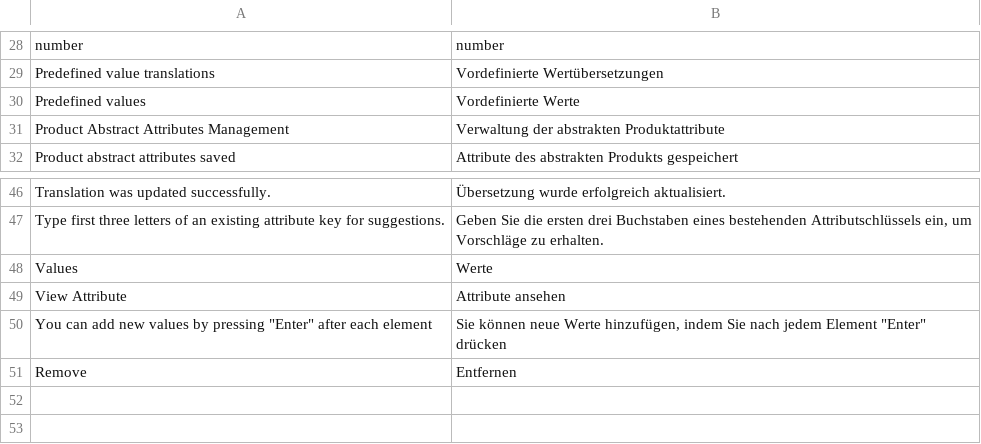
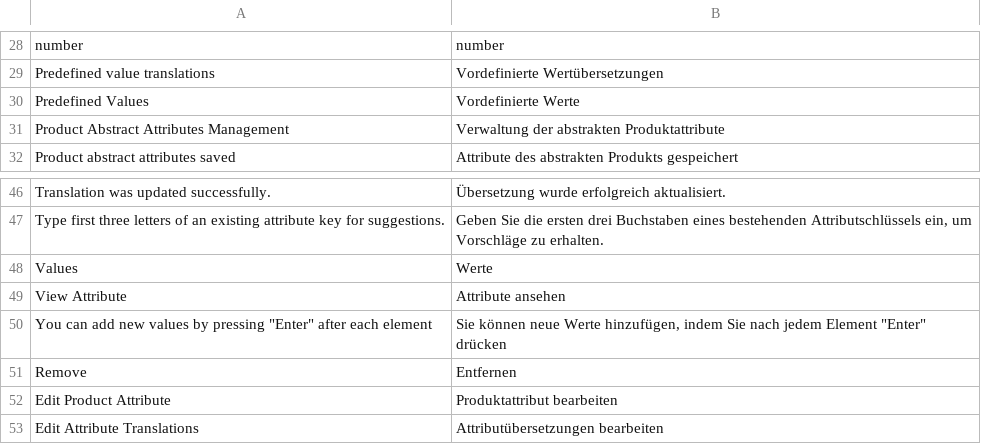
Before and after one commit to spryker/product-attribute-gui, a CSV file: data/translation/Zed/de_DE.csv, drawn as a sheet; only a part is shown, gaps mark what is left out.

Commit message:
PS-9975 Partially added translations

```diff
--- a/data/translation/Zed/de_DE.csv
+++ b/data/translation/Zed/de_DE.csv
@@ -29,3 +29,3 @@ number,number
 "Predefined value translations","Vordefinierte Wertübersetzungen"
-"Predefined values","Vordefinierte Werte"
+"Predefined Values","Vordefinierte Werte"
 "Product Abstract Attributes Management","Verwaltung der abstrakten Produktattribute"
@@ -51 +51,3 @@ Values,Werte
 Remove,Entfernen
+"Edit Product Attribute","Produktattribut bearbeiten"
+"Edit Attribute Translations","Attributübersetzungen bearbeiten"
```
Also changed, not shown: data/translation/Zed/en_US.csv, 1 other file.
